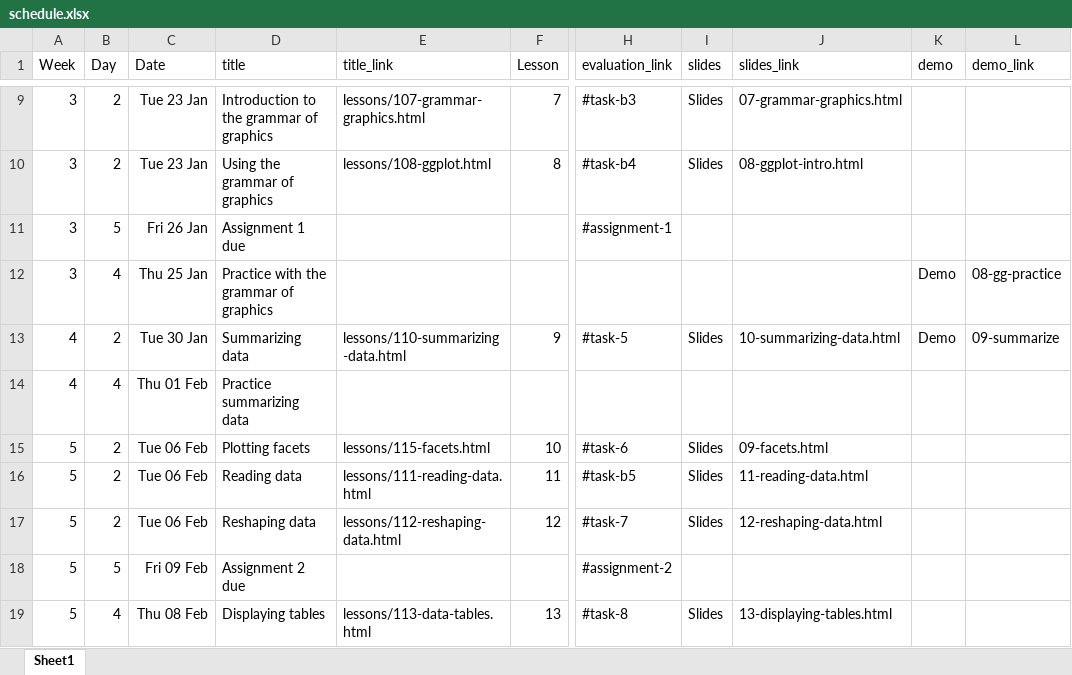
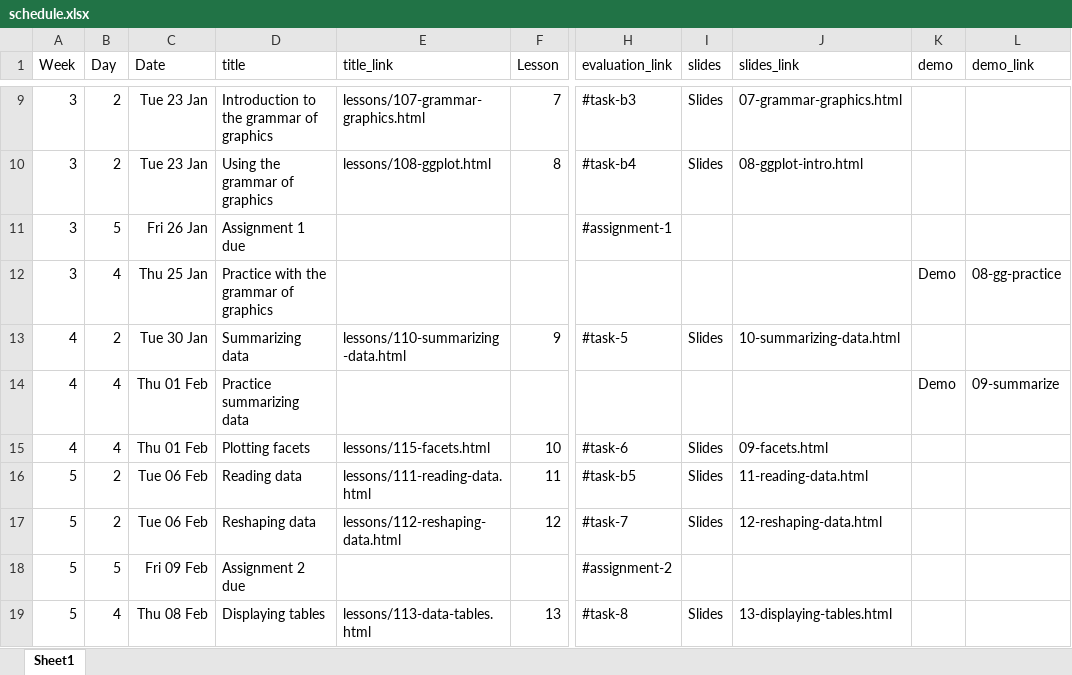
Before and after one commit to AndrewIrwin/data-viz-course, an Excel workbook: data-viz/schedule.xlsx, sheet Sheet1, drawn as a sheet; only a part is shown, gaps mark what is left out; values as stored, in another font and other column widths than the file's, no borders; the diff names each change by its address in the sheet, - before the commit and + after, or states it on an @@ line.

```diff
--- a/data-viz/schedule.xlsx (sheet Sheet1)
+++ b/data-viz/schedule.xlsx (sheet Sheet1)
-K13 (demo): Demo
+K13 (demo): (empty)
-L13 (demo_link): 09-summarize
+L13 (demo_link): (empty)
-K14 (demo): (empty)
+K14 (demo): Demo
-L14 (demo_link): (empty)
+L14 (demo_link): 09-summarize
-A15 (Week): 5
+A15 (Week): 4
-B15 (Day): 2
+B15 (Day): 4
-C15 (Date): Tue 06 Feb
+C15 (Date): Thu 01 Feb
```
Also changed, not shown: 1 other file.
